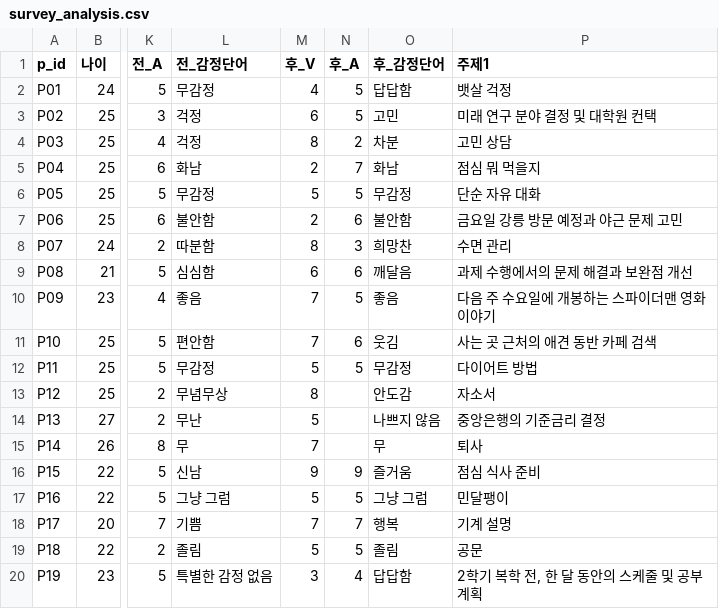
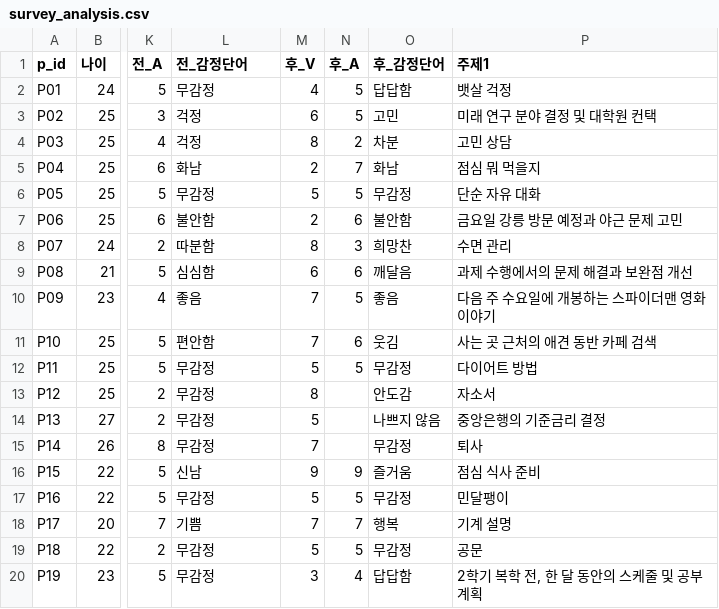
Before and after one commit to seniiya/text_research, a CSV file: data/deid/survey_analysis.csv, drawn as a sheet; only a part is shown, gaps mark what is left out; the diff names each change by its address in the sheet, - before the commit and + after, or states it on an @@ line.

```diff
--- a/data/deid/survey_analysis.csv
+++ b/data/deid/survey_analysis.csv
-L13 (전_감정단어): 무념무상
+L13 (전_감정단어): 무감정
-L14 (전_감정단어): 무난
+L14 (전_감정단어): 무감정
-L15 (전_감정단어): 무
+L15 (전_감정단어): 무감정
-O15 (후_감정단어): 무
+O15 (후_감정단어): 무감정
-L17 (전_감정단어): 그냥 그럼
+L17 (전_감정단어): 무감정
-O17 (후_감정단어): 그냥 그럼
+O17 (후_감정단어): 무감정
-L19 (전_감정단어): 졸림
+L19 (전_감정단어): 무감정
-O19 (후_감정단어): 졸림
+O19 (후_감정단어): 무감정
-L20 (전_감정단어): 특별한 감정 없음
+L20 (전_감정단어): 무감정
```
Also changed, not shown: 32 other files.
